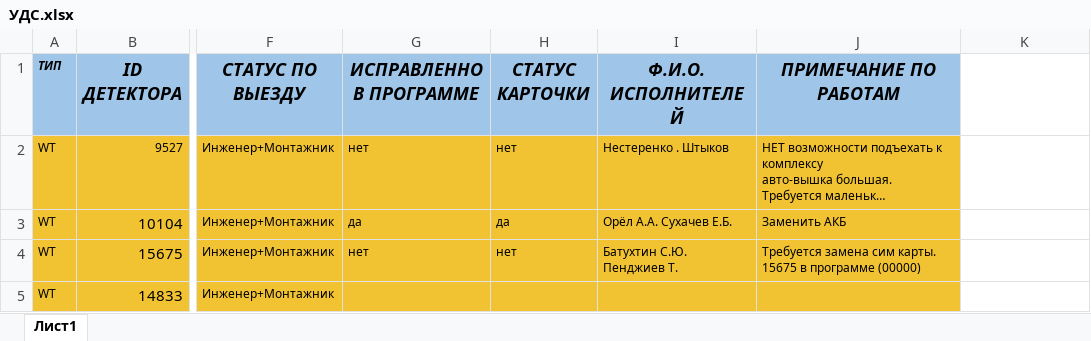
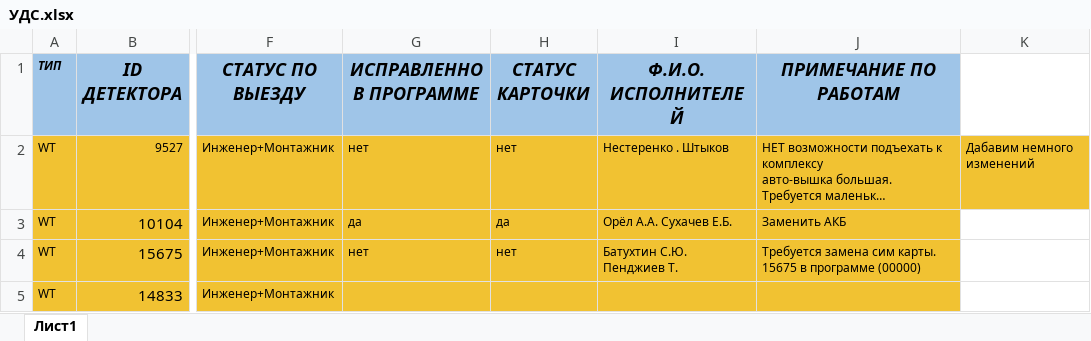
Before and after one commit to kohari21/forexam, an Excel workbook: УДС.xlsx, sheet Лист1, drawn as a sheet; only a part is shown, gaps mark what is left out; long unchanged cells end in …; values as stored, in another font and other column widths than the file's, no borders; the diff names each change by its address in the sheet, - before the commit and + after, or states it on an @@ line.

Commit message:
two

```diff
--- a/УДС.xlsx (sheet Лист1)
+++ b/УДС.xlsx (sheet Лист1)
-K2: (empty)
+K2: Дабавим немного изменений
-K2 fill: none
+K2 fill: #F1C232
```
